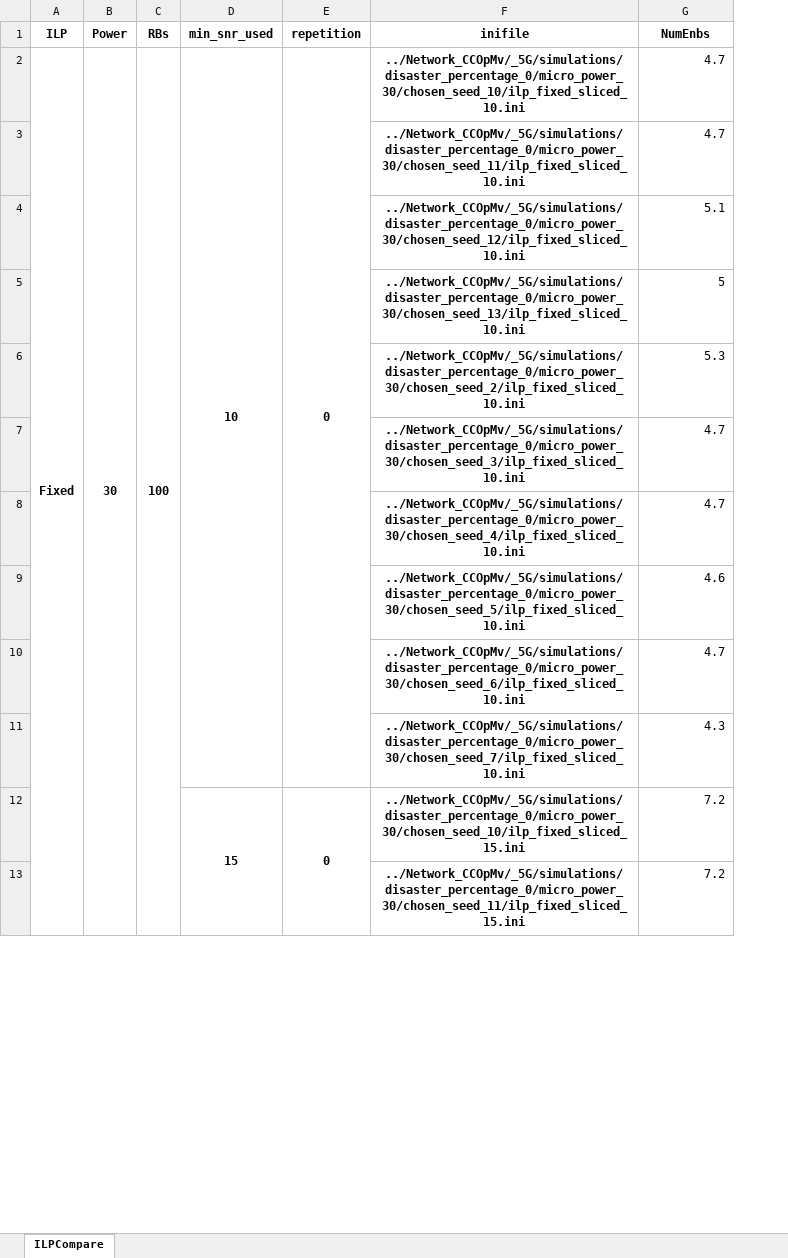
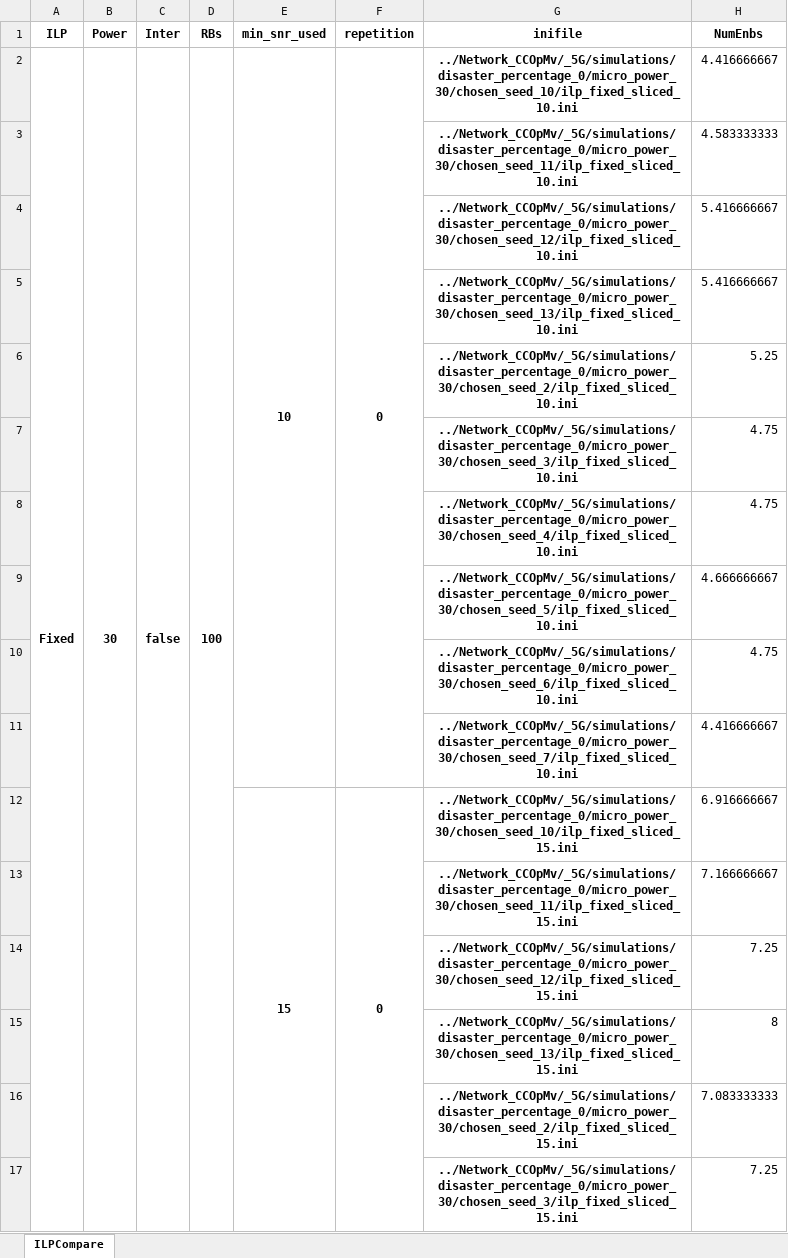
Before and after one commit to UnB-COMNET/CCOpMv-LTE-Simulations, an Excel workbook: Functions/Images/disaster_percentage_0/micro_power_30/enb_data.xlsx, sheet ILPCompare, drawn as a sheet; only a part is shown; values as stored, in another font and other column widths than the file's, no borders; addresses are those after the commit; the diff covers the shown part only; the diff names each change by its address in the sheet, - before the commit and + after, or states it on an @@ line.

```diff
--- a/Functions/Images/disaster_percentage_0/micro_power_30/enb_data.xlsx (sheet ILPCompare)
+++ b/Functions/Images/disaster_percentage_0/micro_power_30/enb_data.xlsx (sheet ILPCompare)
+column C (Inter), row 2: false
-H2 (NumEnbs): 4.7
+H2 (NumEnbs): 4.416666667
-H3 (NumEnbs): 4.7
+H3 (NumEnbs): 4.583333333
-H4 (NumEnbs): 5.1
+H4 (NumEnbs): 5.416666667
-H5 (NumEnbs): 5
+H5 (NumEnbs): 5.416666667
-H6 (NumEnbs): 5.3
+H6 (NumEnbs): 5.25
-H7:H8 (NumEnbs): 4.7
+H7:H8 (NumEnbs): 4.75
-H9 (NumEnbs): 4.6
+H9 (NumEnbs): 4.666666667
-H10 (NumEnbs): 4.7
+H10 (NumEnbs): 4.75
-H11 (NumEnbs): 4.3
+H11 (NumEnbs): 4.416666667
-H12 (NumEnbs): 7.2
+H12 (NumEnbs): 6.916666667
-H13 (NumEnbs): 7.2
+H13 (NumEnbs): 7.166666667
+row 14:  |  |  |  |  |  | ../Network_CCOpMv/_5G/simulations/disaster_percentage_0/micro_power_30/chosen_seed_12/ilp_fixed_sliced_15.ini | 7.25
+row 15:  |  |  |  |  |  | ../Network_CCOpMv/_5G/simulations/disaster_percentage_0/micro_power_30/chosen_seed_13/ilp_fixed_sliced_15.ini | 8
+row 16:  |  |  |  |  |  | ../Network_CCOpMv/_5G/simulations/disaster_percentage_0/micro_power_30/chosen_seed_2/ilp_fixed_sliced_15.ini | 7.083333333
+row 17:  |  |  |  |  |  | ../Network_CCOpMv/_5G/simulations/disaster_percentage_0/micro_power_30/chosen_seed_3/ilp_fixed_sliced_15.ini | 7.25
```
Also changed, not shown: 57 added rows, 61 removed rows, 22 edited cells and merged cells elsewhere in this sheet, 47 other files.
